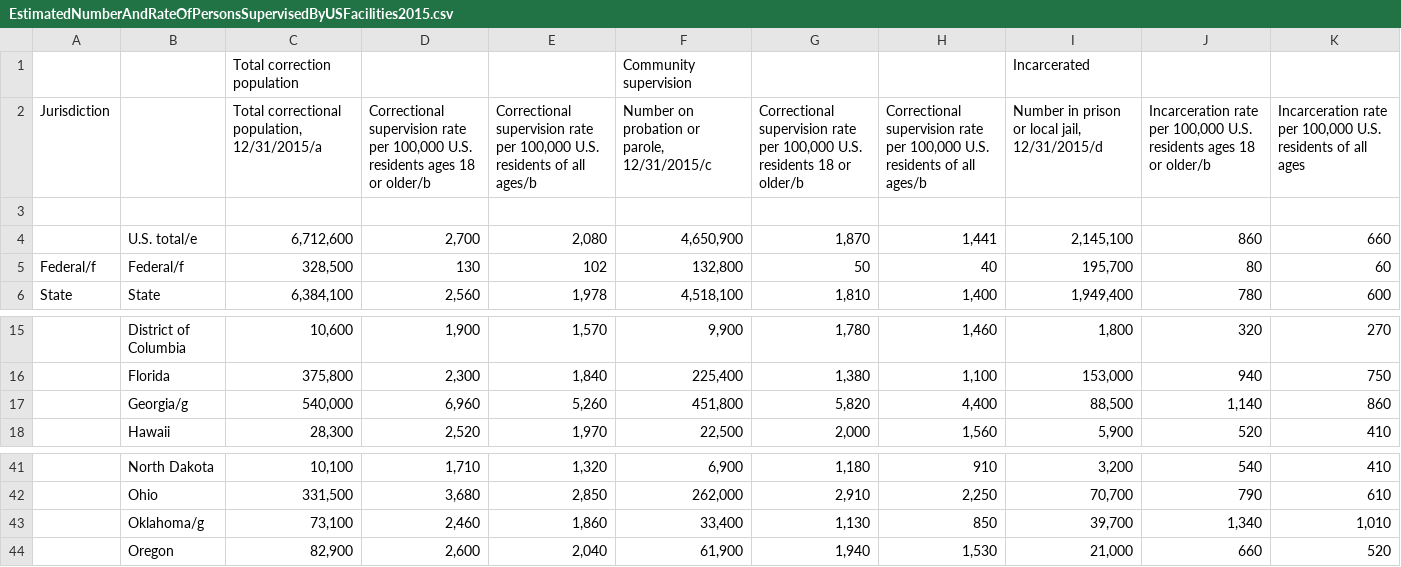
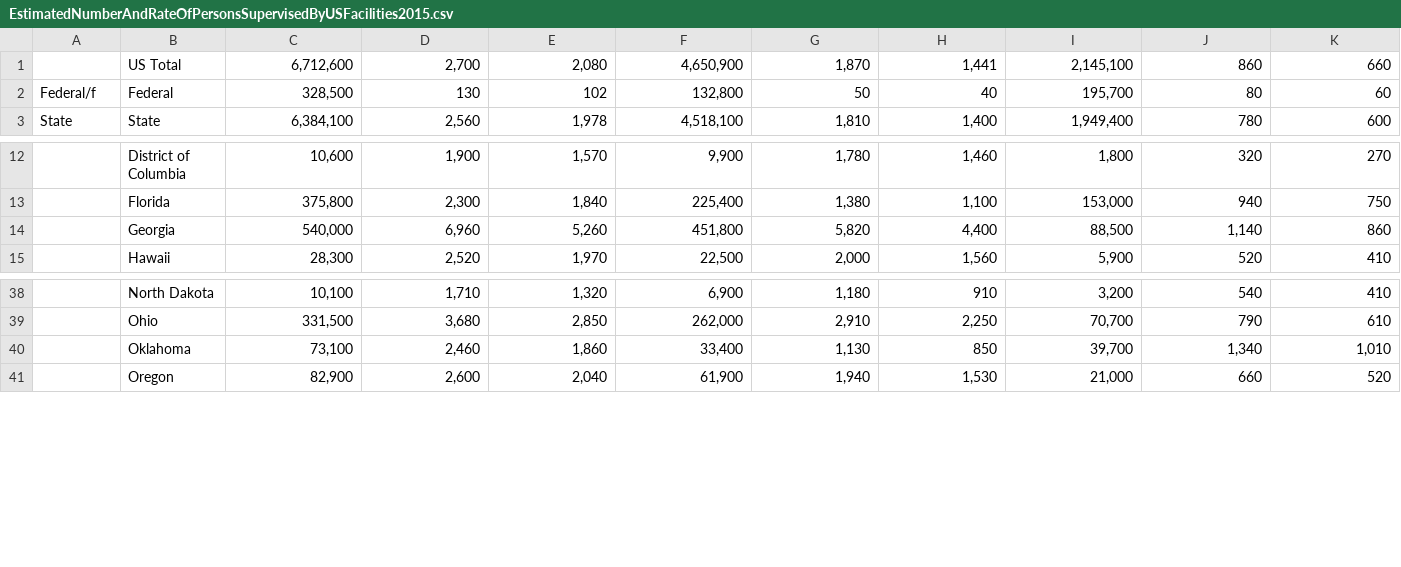
Before and after one commit to DaniBackEndCapstone/Capstone_Rest, a CSV file: scripts/excel_files/EstimatedNumberAndRateOfPersonsSupervisedByUSFacilities2015.csv, drawn as a sheet; only a part is shown, gaps mark what is left out.

Commit message:
completed scripts to seed DB + changed models to work with data

```diff
--- a/scripts/excel_files/EstimatedNumberAndRateOfPersonsSupervisedByUSFacilities2015.csv
+++ b/scripts/excel_files/EstimatedNumberAndRateOfPersonsSupervisedByUSFacilities2015.csv
@@ -1,6 +1,3 @@
-,,Total correction population,,,Community supervision,,,Incarcerated,,
-Jurisdiction,,"Total correctional population, 12/31/2015/a","Correctional supervision rate per 100,000  U.S. residents ages 18 or older/b","Correctional supervision rate per 100,000  U.S. residents of all ages/b","Number on probation or parole, 12/31/2015/c","Correctional supervision rate per 100,000  U.S. residents 18 or older/b","Correctional supervision rate per 100,000  U.S. residents of all ages/b","Number in prison or local jail, 12/31/2015/d","Incarceration rate per 100,000 U.S. residents ages 18 or older/b","Incarceration rate per 100,000 U.S. residents of all ages"
-,,,,,,,,,,
-,U.S. total/e,"6,712,600","2,700","2,080","4,650,900","1,870","1,441","2,145,100",860,660
-Federal/f,Federal/f,"328,500",130,102,"132,800",50,40,"195,700",80,60
+,US Total,"6,712,600","2,700","2,080","4,650,900","1,870","1,441","2,145,100",860,660
+Federal/f,Federal,"328,500",130,102,"132,800",50,40,"195,700",80,60
 State,State,"6,384,100","2,560","1,978","4,518,100","1,810","1,400","1,949,400",780,600
@@ -16,3 +13,3 @@ State,State,"6,384,100","2,560","1,978","4,518,100","1,810","1,400","1,949,400",
 ,Florida,"375,800","2,300","1,840","225,400","1,380","1,100","153,000",940,750
-,Georgia/g,"540,000","6,960","5,260","451,800","5,820","4,400","88,500","1,140",860
+,Georgia,"540,000","6,960","5,260","451,800","5,820","4,400","88,500","1,140",860
 ,Hawaii,"28,300","2,520","1,970","22,500","2,000","1,560","5,900",520,410
@@ -42,3 +39,3 @@ State,State,"6,384,100","2,560","1,978","4,518,100","1,810","1,400","1,949,400",
 ,Ohio,"331,500","3,680","2,850","262,000","2,910","2,250","70,700",790,610
-,Oklahoma/g,"73,100","2,460","1,860","33,400","1,130",850,"39,700","1,340","1,010"
+,Oklahoma,"73,100","2,460","1,860","33,400","1,130",850,"39,700","1,340","1,010"
 ,Oregon,"82,900","2,600","2,040","61,900","1,940","1,530","21,000",660,520
```
Also changed, not shown: scripts/excel_files/NonCitizenPrisonersAndPrisonersAge17AndUnderBySex2015.csv, scripts/excel_files/NumberPersonsCorrectionalFacilityBySexAndStatus.csv, 11 other files.
